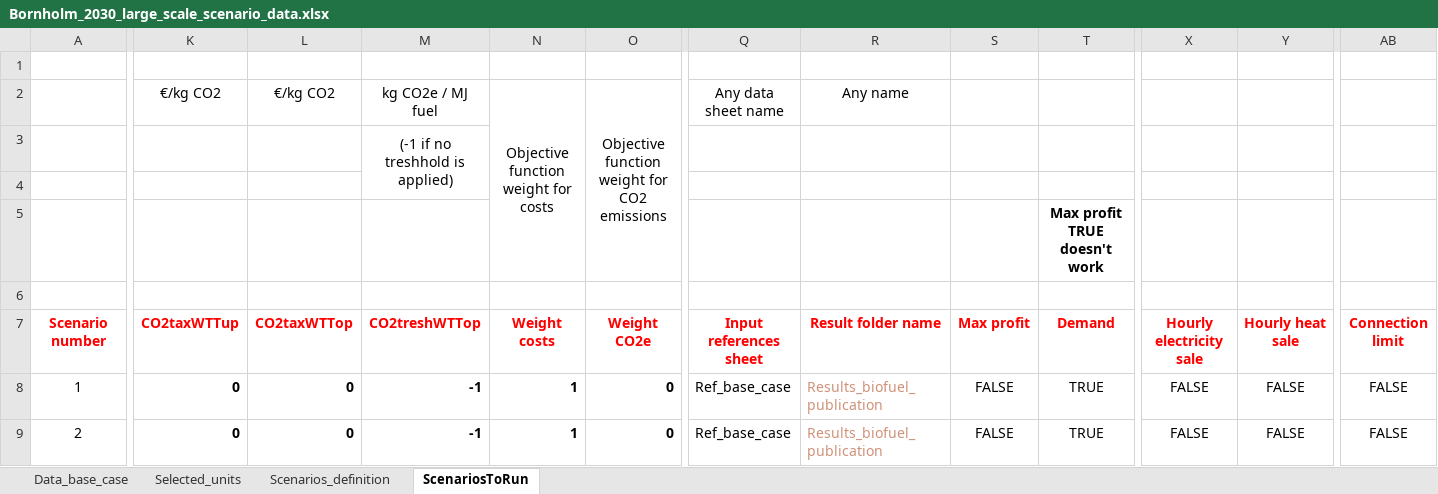
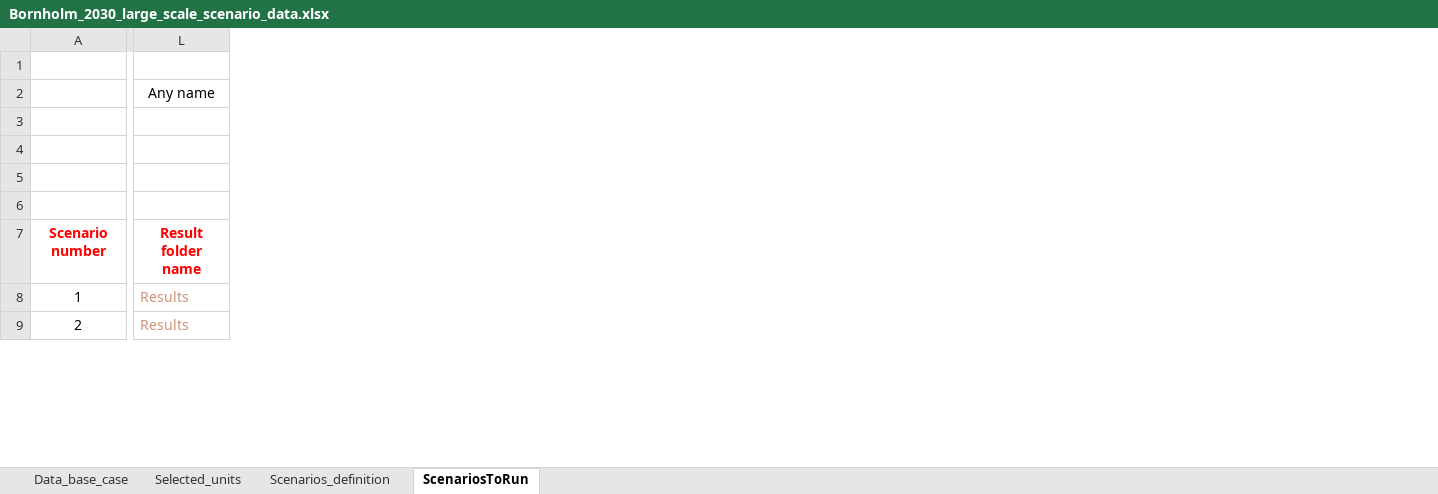
Before and after one commit to njbca/OptiPlant, an Excel workbook: Base/Data/Inputs/Bornholm_2030_large_scale_scenario_data.xlsx, sheet ScenariosToRun, drawn as a sheet; only a part is shown, gaps mark what is left out; values as stored, in another font and other column widths than the file's, no borders; conditional formats not drawn; removed rows and columns are numbered as before the commit, all else as after; the diff covers the shown part only; the diff names each change by its address in the sheet, - before the commit and + after, or states it on an @@ line.

Commit message:
New version Bio-Fuel

```diff
--- a/Base/Data/Inputs/Bornholm_2030_large_scale_scenario_data.xlsx (sheet ScenariosToRun)
+++ b/Base/Data/Inputs/Bornholm_2030_large_scale_scenario_data.xlsx (sheet ScenariosToRun)
-column K, rows 2-9: €/kg CO2 |  |  |  |  | CO2taxWTTup | 0 | 0
-column L, rows 2-9: €/kg CO2 |  |  |  |  | CO2taxWTTop | 0 | 0
-column M, rows 2-9: kg CO2e / MJ fuel | (-1 if no treshhold is applied) |  |  |  | CO2treshWTTop | -1 | -1
-column N, rows 2-9: Objective function weight for costs |  |  |  |  | Weight costs | 1 | 1
-column O, rows 2-9: Objective function weight for CO2 emissions |  |  |  |  | Weight CO2e | 0 | 0
-column Q, rows 2-9: Any data sheet name |  |  |  |  | Input references sheet | Ref_base_case | Ref_base_case
-column R, rows 2-9: Any name |  |  |  |  | Result folder name | Results_biofuel_publication | Results_biofuel_publication
-column S, rows 7-9: Max profit | FALSE | FALSE
-column T, rows 5-9: Max profit TRUE doesn't work |  | Demand | TRUE | TRUE
+column L, rows 2-9: Any name |  |  |  |  | Result folder name | Results | Results
-column X, rows 7-9: Hourly electricity sale | FALSE | FALSE
-column Y, rows 7-9: Hourly heat sale | FALSE | FALSE
-column AB, rows 7-9: Connection limit | FALSE | FALSE
```
Also changed, not shown: 2 removed columns and 1 edited cell elsewhere in this sheet, sheet Data_base_case, sheet Scenarios_definition, formulas that keep their value, Base/Data/Inputs/Bornholm_2030_small_scale_scenario_data.xlsx, 1 other file.
